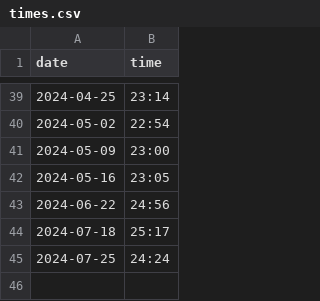
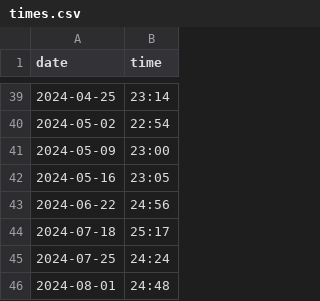
Before and after one commit to amlucas/amlucas.github.io, a CSV file: source/blog/stadium/times.csv, drawn as a sheet; only a part is shown, gaps mark what is left out.

Commit message:
update times

```diff
--- a/source/blog/stadium/times.csv
+++ b/source/blog/stadium/times.csv
@@ -45 +45,2 @@ date,time
 2024-07-25,24:24
+2024-08-01,24:48
```
Also changed, not shown: 1 other file.
